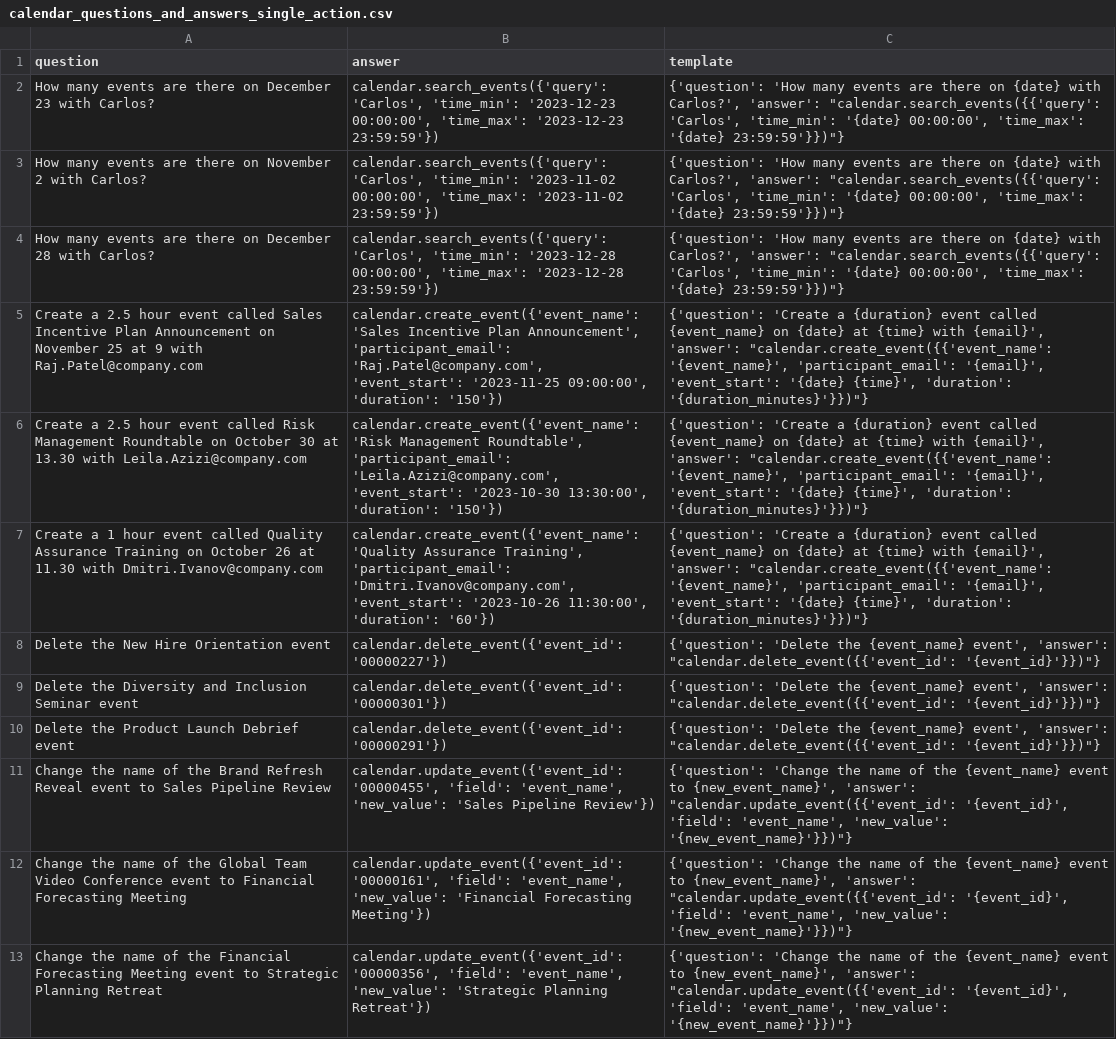
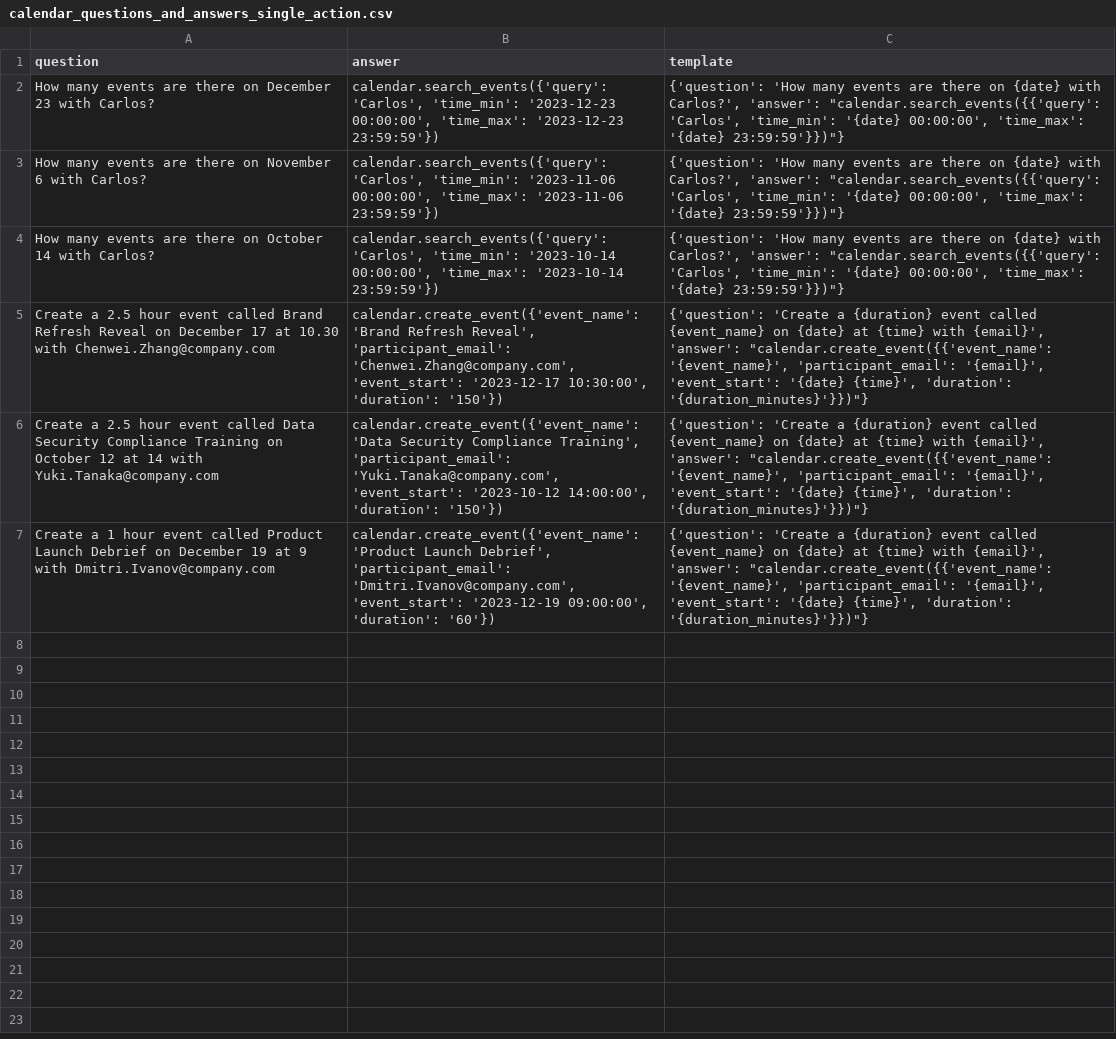
Before and after one commit to olly-styles/WorkBench, a CSV file: data/processed/calendar_questions_and_answers_single_action.csv, drawn as a sheet; the diff names each change by its address in the sheet, - before the commit and + after, or states it on an @@ line.

```diff
--- a/data/processed/calendar_questions_and_answers_single_action.csv
+++ b/data/processed/calendar_questions_and_answers_single_action.csv
-A3 (question): …on November 2 with Carlos?
+A3 (question): …on November 6 with Carlos?
-B3 (answer): …'Carlos', 'time_min': '2023-11-02 00:00:00', 'time_max': '2023-11-02 23:59:59'})
+B3 (answer): …'Carlos', 'time_min': '2023-11-06 00:00:00', 'time_max': '2023-11-06 23:59:59'})
-A4 (question): …there on December 28 with Carlos?
+A4 (question): …there on October 14 with Carlos?
-B4 (answer): …'Carlos', 'time_min': '2023-12-28 00:00:00', 'time_max': '2023-12-28 23:59:59'})
+B4 (answer): …'Carlos', 'time_min': '2023-10-14 00:00:00', 'time_max': '2023-10-14 23:59:59'})
-A5 (question): …event called Sales Incentive Plan Announcement on November 25 at 9 with Raj.Patel@company.com
+A5 (question): …event called Brand Refresh Reveal on December 17 at 10.30 with Chenwei.Zhang@company.com
-B5 (answer): calendar.create_event({'event_name': 'Sales Incentive Plan Announcement', 'participant_email': 'Raj.Patel@company.com', 'event_start': '2023-11-25 09:00:00', 'duration': '150'})
+B5 (answer): calendar.create_event({'event_name': 'Brand Refresh Reveal', 'participant_email': 'Chenwei.Zhang@company.com', 'event_start': '2023-12-17 10:30:00', 'duration': '150'})
-A6 (question): …event called Risk Management Roundtable on October 30 at 13.30 with Leila.Azizi@company.com
+A6 (question): …event called Data Security Compliance Training on October 12 at 14 with Yuki.Tanaka@company.com
-B6 (answer): calendar.create_event({'event_name': 'Risk Management Roundtable', 'participant_email': 'Leila.Azizi@company.com', 'event_start': '2023-10-30 13:30:00', 'duration': '150'})
+B6 (answer): calendar.create_event({'event_name': 'Data Security Compliance Training', 'participant_email': 'Yuki.Tanaka@company.com', 'event_start': '2023-10-12 14:00:00', 'duration': '150'})
-A7 (question): …event called Quality Assurance Training on October 26 at 11.30 with Dmitri.Ivanov@company.com
+A7 (question): …event called Product Launch Debrief on December 19 at 9 with Dmitri.Ivanov@company.com
-B7 (answer): calendar.create_event({'event_name': 'Quality Assurance Training', 'participant_email': 'Dmitri.Ivanov@company.com', 'event_start': '2023-10-26 11:30:00', 'duration': '60'})
+B7 (answer): calendar.create_event({'event_name': 'Product Launch Debrief', 'participant_email': 'Dmitri.Ivanov@company.com', 'event_start': '2023-12-19 09:00:00', 'duration': '60'})
-row 8: Delete the New Hire Orientation event | calendar.delete_event({'event_id': '00000227'}) | {'question': 'Delete the {event_name} event', 'answer': "calendar.delete_event({{'event_id': '{event_id}'}})"}
-row 9: Delete the Diversity and Inclusion Seminar event | calendar.delete_event({'event_id': '00000301'}) | {'question': 'Delete the {event_name} event', 'answer': "calendar.delete_event({{'event_id': '{event_id}'}})"}
-row 10: Delete the Product Launch Debrief event | calendar.delete_event({'event_id': '00000291'}) | {'question': 'Delete the {event_name} event', 'answer': "calendar.delete_event({{'event_id': '{event_id}'}})"}
-row 11: Change the name of the Brand Refresh Reveal event to Sales Pipeline Review | calendar.update_event({'event_id': '00000455', 'field': 'event_name', 'new_value': 'Sales Pipeline Review'}) | {'question': 'Change the name of the {event_name} event to {new_event_name}', 'answer': "calendar.update_event({{'event_id': '{event_id}', 'field': 'event_name', 'new_value': '{new_event_name}'}})"}
-row 12: Change the name of the Global Team Video Conference event to Financial Forecasting Meeting | calendar.update_event({'event_id': '00000161', 'field': 'event_name', 'new_value': 'Financial Forecasting Meeting'}) | {'question': 'Change the name of the {event_name} event to {new_event_name}', 'answer': "calendar.update_event({{'event_id': '{event_id}', 'field': 'event_name', 'new_value': '{new_event_name}'}})"}
-row 13: Change the name of the Financial Forecasting Meeting event to Strategic Planning Retreat | calendar.update_event({'event_id': '00000356', 'field': 'event_name', 'new_value': 'Strategic Planning Retreat'}) | {'question': 'Change the name of the {event_name} event to {new_event_name}', 'answer': "calendar.update_event({{'event_id': '{event_id}', 'field': 'event_name', 'new_value': '{new_event_name}'}})"}
```
Also changed, not shown: data/processed/calendar_questions_and_answers_multi_action.csv, 4 other files.
